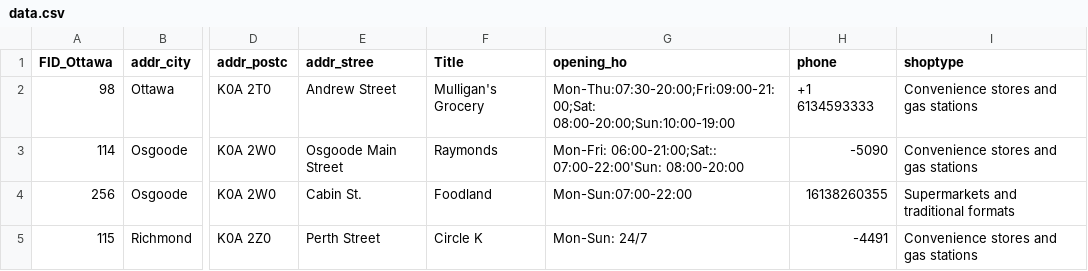
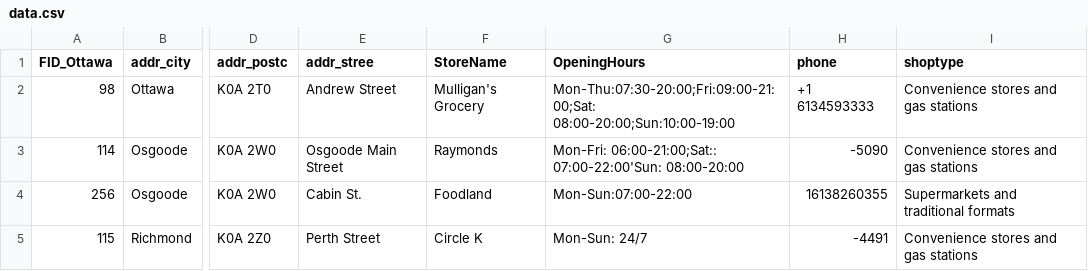
Before and after one commit to justinlee1687/leaflet, a CSV file: data.csv, drawn as a sheet; only a part is shown, gaps mark what is left out; the diff names each change by its address in the sheet, - before the commit and + after, or states it on an @@ line.

```diff
--- a/data.csv
+++ b/data.csv
-F1: Title
+F1: StoreName
-G1: opening_ho
+G1: OpeningHours
```
Also changed, not shown: 1 other file.
